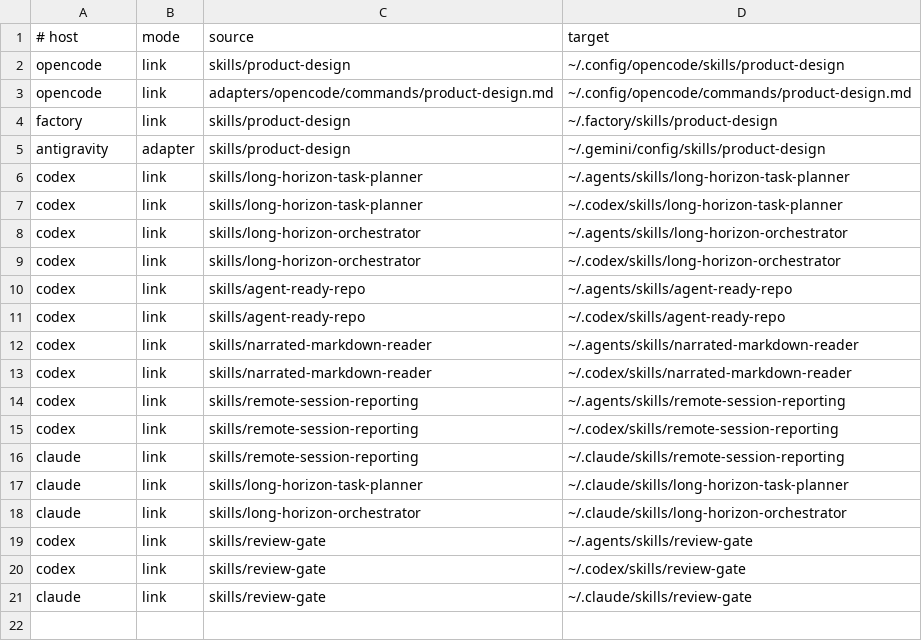
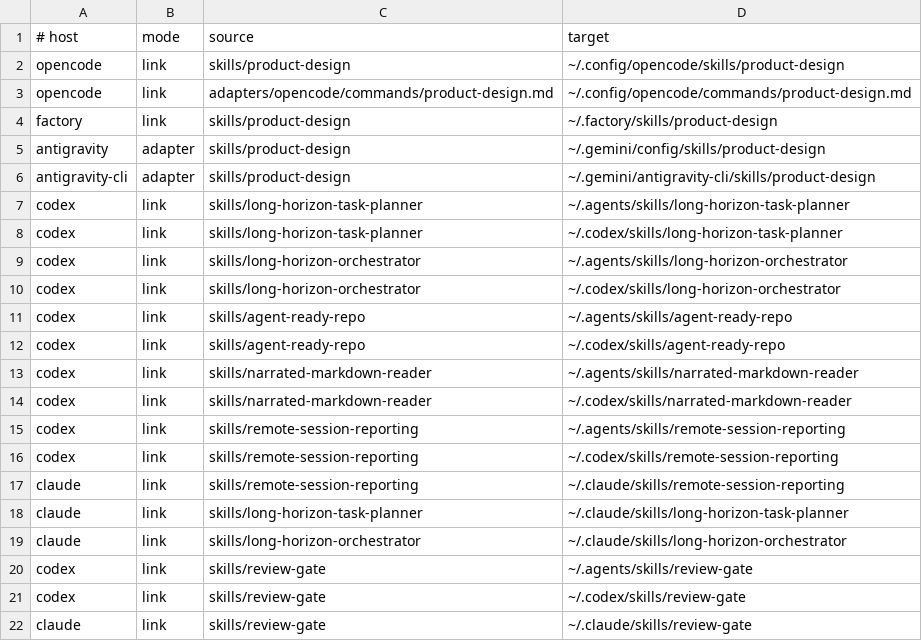
Before and after one commit to kristianbonnici/agent-skills, a TSV file: install/links.tsv, drawn as a sheet.

Commit message:
fix(skills): product-design 1.1.0, from its first review (OpenCode DeepSeek V4.1 Flash, 5 must-fix, 6 nits; fixed by Claude Sonnet 5.5): live flows with test data and nothing irreversible unasked; evidence in a run folder outside the user's repository; scripts by absolute path; sharing confirms target and visibility each time; browser resizing, clean sessions and closing; an Antigravity CLI install link; templates with the React plugin registered and a .gitignore; directions, the brief question and XDG_STATE_HOME made consistent

```diff
--- a/install/links.tsv
+++ b/install/links.tsv
@@ -5,2 +5,3 @@ factory	link	skills/product-design	~/.factory/skills/product-design
 antigravity	adapter	skills/product-design	~/.gemini/config/skills/product-design
+antigravity-cli	adapter	skills/product-design	~/.gemini/antigravity-cli/skills/product-design
 codex	link	skills/long-horizon-task-planner	~/.agents/skills/long-horizon-task-planner
```
Also changed, not shown: 17 other files.
